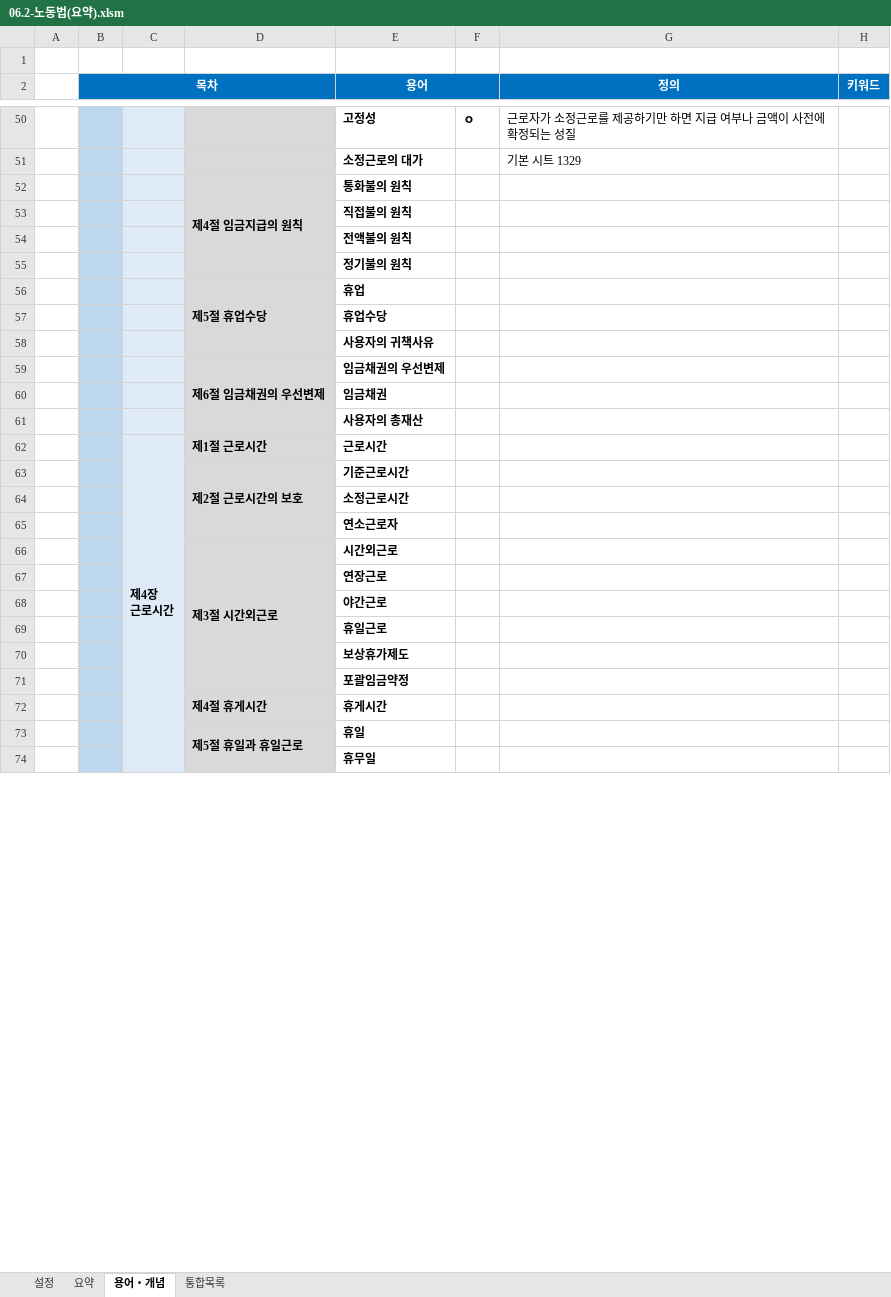
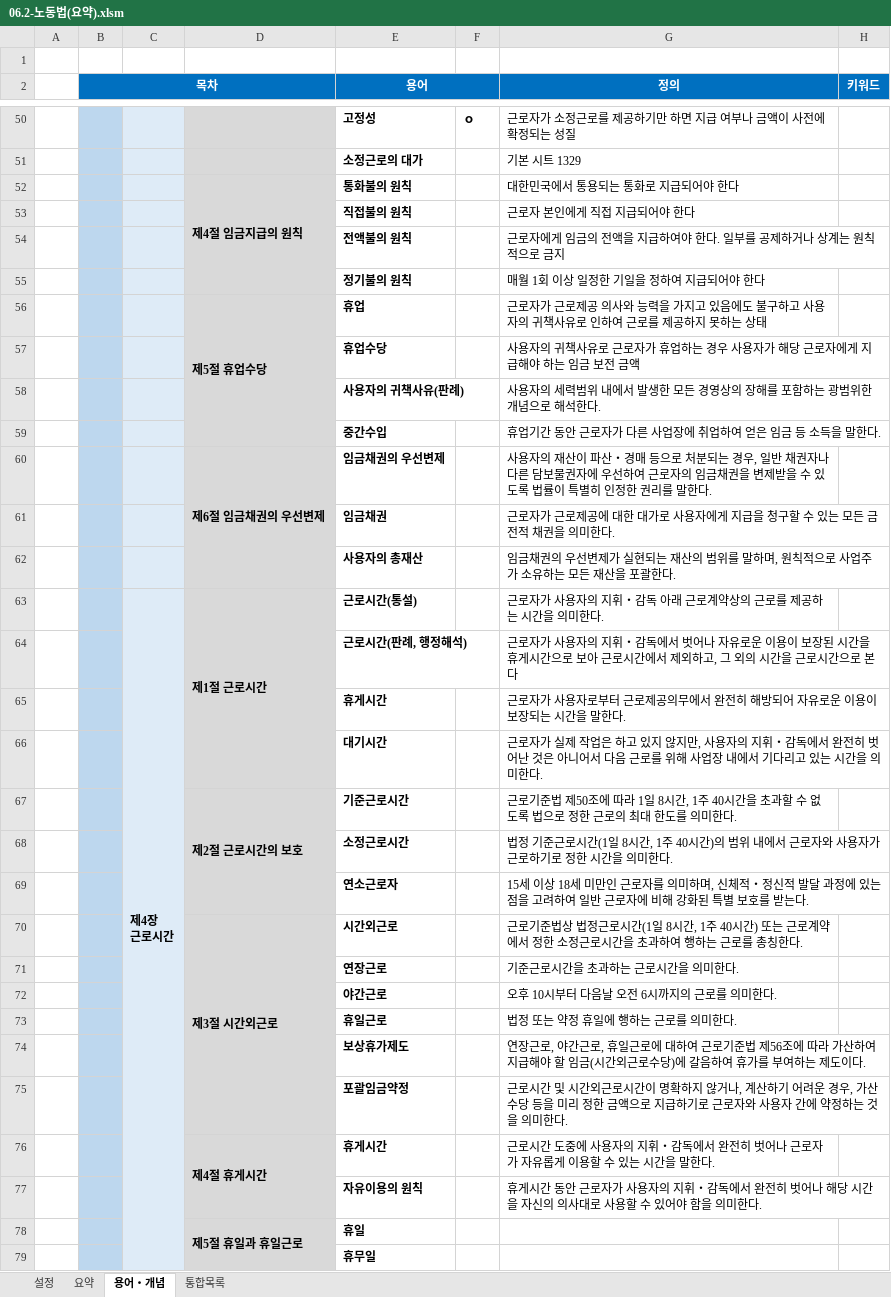
Before and after one commit to aeugo/StudyCPLA, an Excel workbook: 01.노동법/00.통합(XLS)/06.2-노동법(요약).xlsm, sheet 용어・개념, drawn as a sheet; only a part is shown, gaps mark what is left out; values as stored, in another font and other column widths than the file's, no borders; conditional formats not drawn; removed rows and columns are numbered as before the commit, all else as after; the diff names each change by its address in the sheet, - before the commit and + after, or states it on an @@ line.

```diff
--- a/01.노동법/00.통합(XLS)/06.2-노동법(요약).xlsm (sheet 용어・개념)
+++ b/01.노동법/00.통합(XLS)/06.2-노동법(요약).xlsm (sheet 용어・개념)
-G52 (정의): (empty)
+G52 (정의): 대한민국에서 통용되는 통화로 지급되어야 한다
-G53 (정의): (empty)
+G53 (정의): 근로자 본인에게 직접 지급되어야 한다
-G54 (정의): (empty)
+G54 (정의): 근로자에게 임금의 전액을 지급하여야 한다. 일부를 공제하거나 상계는 원칙적으로 금지
-G55 (정의): (empty)
+G55 (정의): 매월 1회 이상 일정한 기일을 정하여 지급되어야 한다
-G56 (정의): (empty)
+G56 (정의): 근로자가 근로제공 의사와 능력을 가지고 있음에도 불구하고 사용자의 귀책사유로 인하여 근로를 제공하지 못하는 상태
-G57 (정의): (empty)
+G57 (정의): 사용자의 귀책사유로 근로자가 휴업하는 경우 사용자가 해당 근로자에게 지급해야 하는 임금 보전 금액
-row 58:  |  |  |  | 사용자의 귀책사유
+row 58:  |  |  |  | 사용자의 귀책사유(판례) |  | 사용자의 세력범위 내에서 발생한 모든 경영상의 장해를 포함하는 광범위한 개념으로 해석한다.
+row 59:  |  |  |  | 중간수입 |  | 휴업기간 동안 근로자가 다른 사업장에 취업하여 얻은 임금 등 소득을 말한다.
-G60 (정의): (empty)
+G60 (정의): 사용자의 재산이 파산・경매 등으로 처분되는 경우, 일반 채권자나 다른 담보물권자에 우선하여 근로자의 임금채권을 변제받을 수 있도록 법률이 특별히 인정한 권리를 말한다.
-G61 (정의): (empty)
+G61 (정의): 근로자가 근로제공에 대한 대가로 사용자에게 지급을 청구할 수 있는 모든 금전적 채권을 의미한다.
-G62 (정의): (empty)
+G62 (정의): 임금채권의 우선변제가 실현되는 재산의 범위를 말하며, 원칙적으로 사업주가 소유하는 모든 재산을 포괄한다.
+D63:D66 merged
-E63 (용어): 근로시간
+E63 (용어): 근로시간(통설)
-G63 (정의): (empty)
+G63 (정의): 근로자가 사용자의 지휘・감독 아래 근로계약상의 근로를 제공하는 시간을 의미한다.
+row 64:  |  |  |  | 근로시간(판례, 행정해석) |  | 근로자가 사용자의 지휘・감독에서 벗어나 자유로운 이용이 보장된 시간을 휴게시간으로 보아 근로시간에서 제외하고, 그 외의 시간을 근로시간으로 본다
+row 65:  |  |  |  | 휴게시간 |  | 근로자가 사용자로부터 근로제공의무에서 완전히 해방되어 자유로운 이용이 보장되는 시간을 말한다.
+row 66:  |  |  |  | 대기시간 |  | 근로자가 실제 작업은 하고 있지 않지만, 사용자의 지휘・감독에서 완전히 벗어난 것은 아니어서 다음 근로를 위해 사업장 내에서 기다리고 있는 시간을 의미한다.
-G67 (정의): (empty)
+G67 (정의): 근로기준법 제50조에 따라 1일 8시간, 1주 40시간을 초과할 수 없도록 법으로 정한 근로의 최대 한도를 의미한다.
-G68 (정의): (empty)
+G68 (정의): 법정 기준근로시간(1일 8시간, 1주 40시간)의 범위 내에서 근로자와 사용자가 근로하기로 정한 시간을 의미한다.
-G69 (정의): (empty)
+G69 (정의): 15세 이상 18세 미만인 근로자를 의미하며, 신체적・정신적 발달 과정에 있는 점을 고려하여 일반 근로자에 비해 강화된 특별 보호를 받는다.
-G70 (정의): (empty)
+G70 (정의): 근로기준법상 법정근로시간(1일 8시간, 1주 40시간) 또는 근로계약에서 정한 소정근로시간을 초과하여 행하는 근로를 총칭한다.
-G71 (정의): (empty)
+G71 (정의): 기준근로시간을 초과하는 근로시간을 의미한다.
-G72 (정의): (empty)
+G72 (정의): 오후 10시부터 다음날 오전 6시까지의 근로를 의미한다.
-G73 (정의): (empty)
+G73 (정의): 법정 또는 약정 휴일에 행하는 근로를 의미한다.
-G74 (정의): (empty)
+G74 (정의): 연장근로, 야간근로, 휴일근로에 대하여 근로기준법 제56조에 따라 가산하여 지급해야 할 임금(시간외근로수당)에 갈음하여 휴가를 부여하는 제도이다.
-G75 (정의): (empty)
+G75 (정의): 근로시간 및 시간외근로시간이 명확하지 않거나, 계산하기 어려운 경우, 가산수당 등을 미리 정한 금액으로 지급하기로 근로자와 사용자 간에 약정하는 것을 의미한다.
+D76:D77 merged
-G76 (정의): (empty)
+G76 (정의): 근로시간 도중에 사용자의 지휘・감독에서 완전히 벗어나 근로자가 자유롭게 이용할 수 있는 시간을 말한다.
+row 77:  |  |  |  | 자유이용의 원칙 |  | 휴게시간 동안 근로자가 사용자의 지휘・감독에서 완전히 벗어나 해당 시간을 자신의 의사대로 사용할 수 있어야 함을 의미한다.
```
Also changed, not shown: sheet 통합목록, 41 other files.
